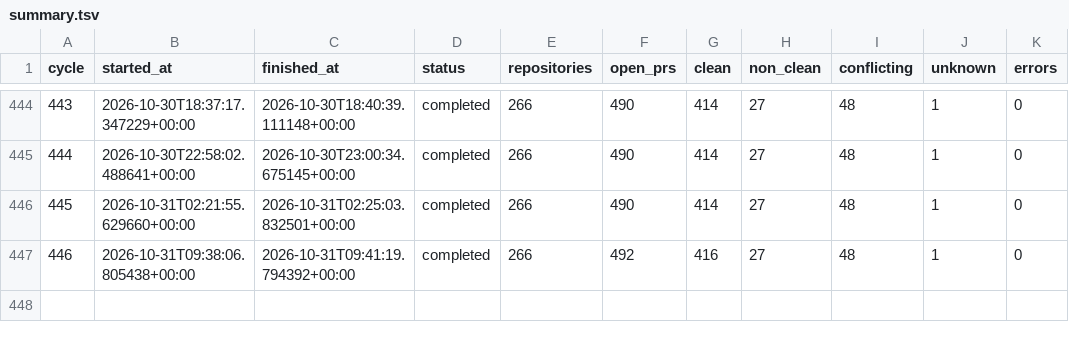
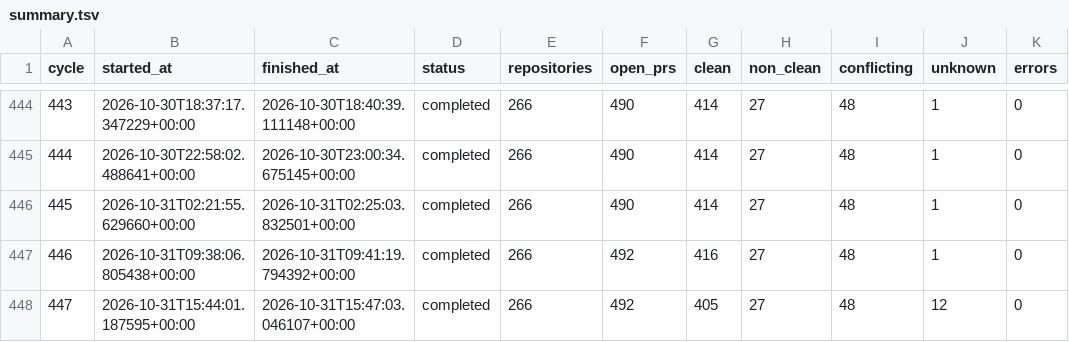
Before and after one commit to balajirajput96/autonomous-engineering-maintenance, a TSV file: state/summary.tsv, drawn as a sheet; only a part is shown, gaps mark what is left out.

```diff
--- a/state/summary.tsv
+++ b/state/summary.tsv
@@ -447 +447,2 @@ cycle	started_at	finished_at	status	repositories	open_prs	clean	non_clean	confli
 446	2026-10-31T09:38:06.805438+00:00	2026-10-31T09:41:19.794392+00:00	completed	266	492	416	27	48	1	0
+447	2026-10-31T15:44:01.187595+00:00	2026-10-31T15:47:03.046107+00:00	completed	266	492	405	27	48	12	0
```
Also changed, not shown: 2 other files.
